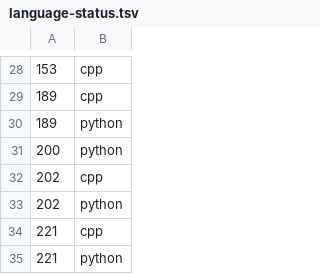
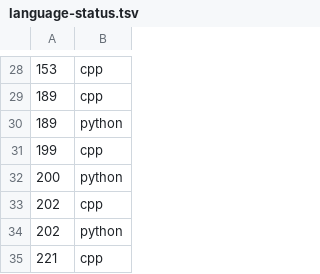
Before and after one commit to Chi-chicken/Leet-a-day-Google-I-slay, a TSV file: data/language-status.tsv, drawn as a sheet; only a part is shown, gaps mark what is left out; the shorter side is filled out with more unchanged rows; the diff names each change by its address in the sheet, - before the commit and + after, or states it on an @@ line.

```diff
--- a/data/language-status.tsv
+++ b/data/language-status.tsv
+row 31: 199 | cpp
```
Also changed, not shown: 5 other files.
